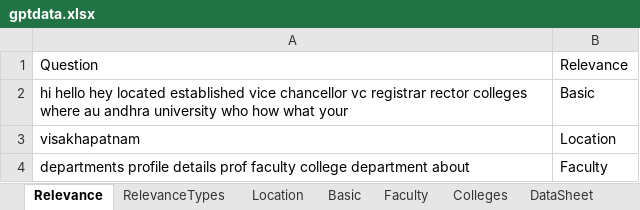
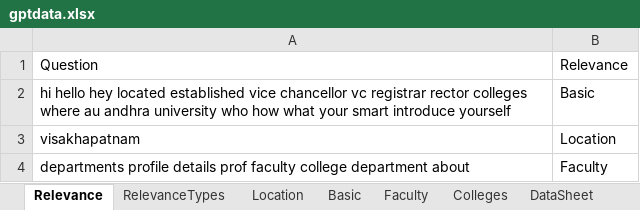
Before and after one commit to AnjaniSowmya/SmartGPT, an Excel workbook: gptdata.xlsx, sheet Relevance, drawn as a sheet; values as stored, in another font and other column widths than the file's, no borders; the diff names each change by its address in the sheet, - before the commit and + after, or states it on an @@ line.

```diff
--- a/gptdata.xlsx (sheet Relevance)
+++ b/gptdata.xlsx (sheet Relevance)
-A2: …what your
+A2: …what your smart introduce yourself
```
Also changed, not shown: sheet Basic.
